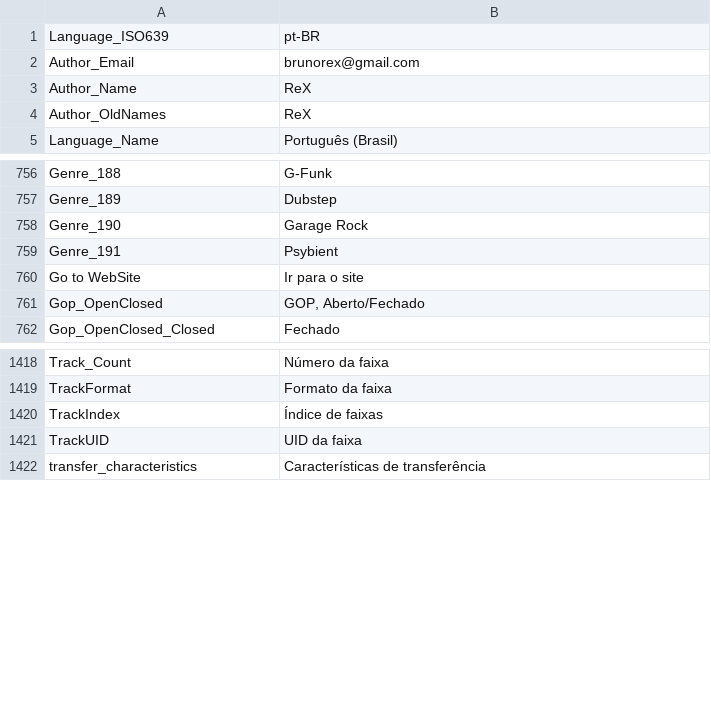
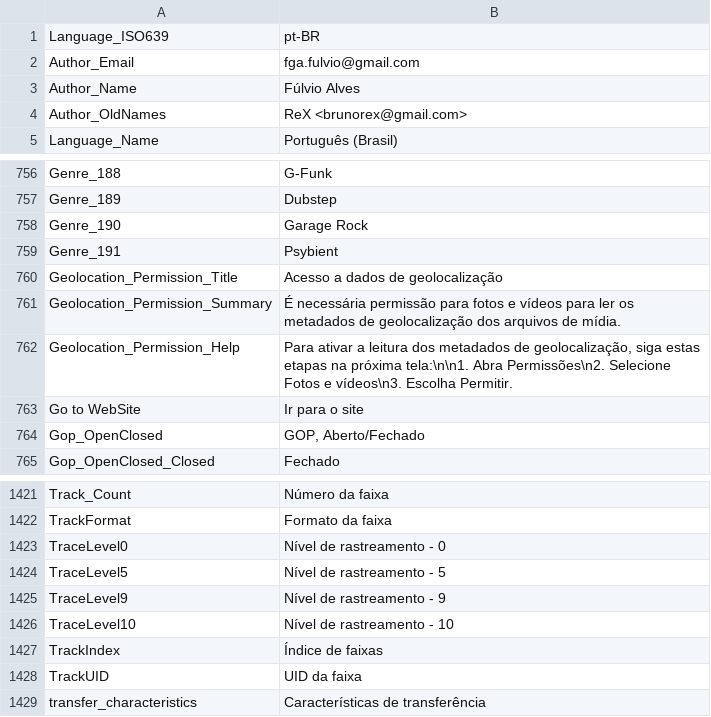
Before and after one commit to MediaArea/MediaInfo, a CSV file: Source/Resource/Plugin/Language/pt-BR.csv, drawn as a sheet; only a part is shown, gaps mark what is left out.

Commit message:
Update pt-BR.csv
Added newer strings and updated the authorship of the current translation.

```diff
--- a/Source/Resource/Plugin/Language/pt-BR.csv
+++ b/Source/Resource/Plugin/Language/pt-BR.csv
@@ -1,5 +1,5 @@
   Language_ISO639;pt-BR
-  Author_Email;brunorex@gmail.com
-  Author_Name;ReX
-  Author_OldNames;ReX
+  Author_Email;fga.fulvio@gmail.com
+  Author_Name;Fúlvio Alves
+  Author_OldNames;ReX <brunorex@gmail.com>
   Language_Name;Português (Brasil)
@@ -759,2 +759,5 @@ Genre_190;Garage Rock
 Genre_191;Psybient
+Geolocation_Permission_Title;Acesso a dados de geolocalização
+Geolocation_Permission_Summary;É necessária permissão para fotos e vídeos para ler os metadados de geolocalização dos arquivos de mídia.
+Geolocation_Permission_Help;Para ativar a leitura dos metadados de geolocalização, siga estas etapas na próxima tela:\n\n1. Abra Permissões\n2. Selecione Fotos e vídeos\n3. Escolha Permitir.
 Go to WebSite;Ir para o site
@@ -1419,2 +1422,6 @@ Track_Count;Número da faixa
 TrackFormat;Formato da faixa
+TraceLevel0;Nível de rastreamento - 0
+TraceLevel5;Nível de rastreamento - 5
+TraceLevel9;Nível de rastreamento - 9
+TraceLevel10;Nível de rastreamento - 10
 TrackIndex;Índice de faixas
```
